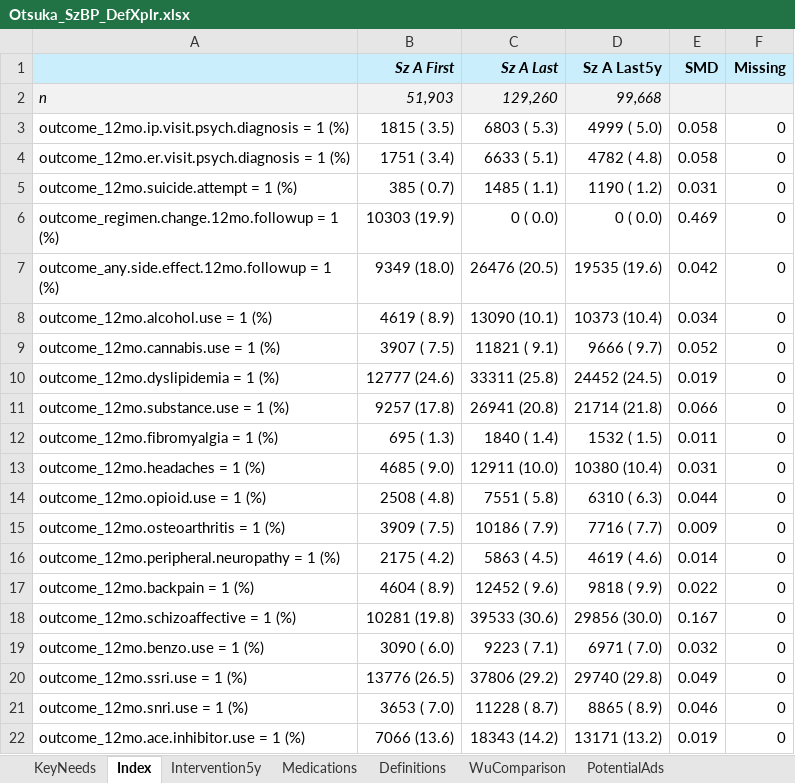
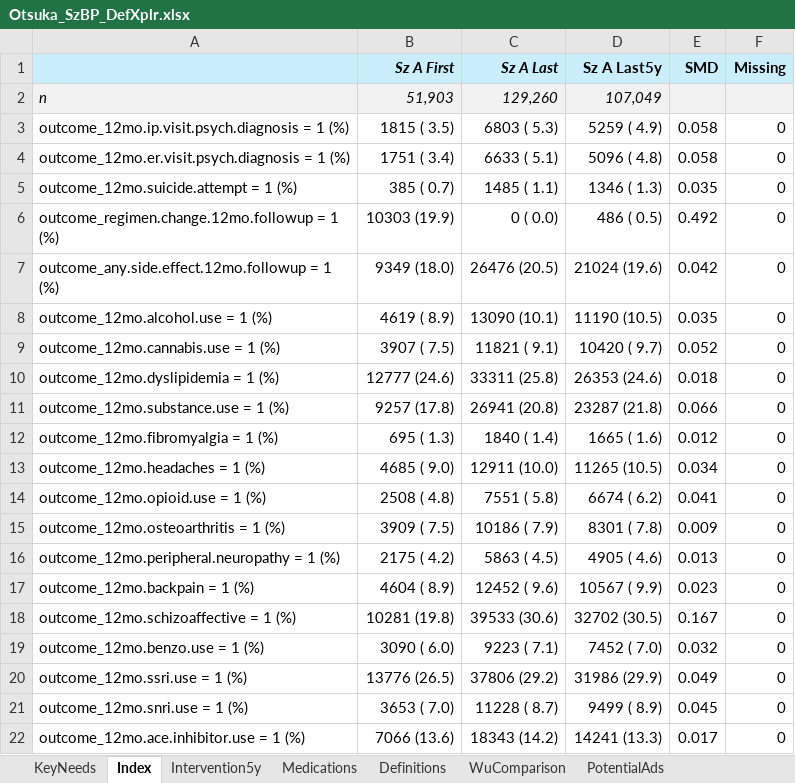
Before and after one commit to jason-jones-atroposhealth/Clients, an Excel workbook: otsuka_szbp1/Otsuka_SzBP_DefXplr.xlsx, sheet Index, drawn as a sheet; only a part is shown; values as stored, in another font and other column widths than the file's, no borders; conditional formats not drawn; the diff covers the shown part only; the diff names each change by its address in the sheet, - before the commit and + after, or states it on an @@ line.

```diff
--- a/otsuka_szbp1/Otsuka_SzBP_DefXplr.xlsx (sheet Index)
+++ b/otsuka_szbp1/Otsuka_SzBP_DefXplr.xlsx (sheet Index)
-D2 (Sz A Last5y): 99,668
+D2 (Sz A Last5y): 107,049
-D3 (Sz A Last5y): 4999 ( 5.0)
+D3 (Sz A Last5y): 5259 ( 4.9)
-D4 (Sz A Last5y): 4782 ( 4.8)
+D4 (Sz A Last5y): 5096 ( 4.8)
-D5 (Sz A Last5y): 1190 ( 1.2)
+D5 (Sz A Last5y): 1346 ( 1.3)
-E5 (SMD): 0.031
+E5 (SMD): 0.035
-D6 (Sz A Last5y): 0 ( 0.0)
+D6 (Sz A Last5y): 486 ( 0.5)
-E6 (SMD): 0.469
+E6 (SMD): 0.492
-D7 (Sz A Last5y): 19535 (19.6)
+D7 (Sz A Last5y): 21024 (19.6)
-D8 (Sz A Last5y): 10373 (10.4)
+D8 (Sz A Last5y): 11190 (10.5)
-E8 (SMD): 0.034
+E8 (SMD): 0.035
-D9 (Sz A Last5y): 9666 ( 9.7)
+D9 (Sz A Last5y): 10420 ( 9.7)
-D10 (Sz A Last5y): 24452 (24.5)
+D10 (Sz A Last5y): 26353 (24.6)
-E10 (SMD): 0.019
+E10 (SMD): 0.018
-D11 (Sz A Last5y): 21714 (21.8)
+D11 (Sz A Last5y): 23287 (21.8)
-D12 (Sz A Last5y): 1532 ( 1.5)
+D12 (Sz A Last5y): 1665 ( 1.6)
-E12 (SMD): 0.011
+E12 (SMD): 0.012
-D13 (Sz A Last5y): 10380 (10.4)
+D13 (Sz A Last5y): 11265 (10.5)
-E13 (SMD): 0.031
+E13 (SMD): 0.034
-D14 (Sz A Last5y): 6310 ( 6.3)
+D14 (Sz A Last5y): 6674 ( 6.2)
-E14 (SMD): 0.044
+E14 (SMD): 0.041
-D15 (Sz A Last5y): 7716 ( 7.7)
+D15 (Sz A Last5y): 8301 ( 7.8)
-D16 (Sz A Last5y): 4619 ( 4.6)
+D16 (Sz A Last5y): 4905 ( 4.6)
-E16 (SMD): 0.014
+E16 (SMD): 0.013
-D17 (Sz A Last5y): 9818 ( 9.9)
+D17 (Sz A Last5y): 10567 ( 9.9)
-E17 (SMD): 0.022
+E17 (SMD): 0.023
-D18 (Sz A Last5y): 29856 (30.0)
+D18 (Sz A Last5y): 32702 (30.5)
-D19 (Sz A Last5y): 6971 ( 7.0)
+D19 (Sz A Last5y): 7452 ( 7.0)
-D20 (Sz A Last5y): 29740 (29.8)
+D20 (Sz A Last5y): 31986 (29.9)
-D21 (Sz A Last5y): 8865 ( 8.9)
+D21 (Sz A Last5y): 9499 ( 8.9)
-E21 (SMD): 0.046
+E21 (SMD): 0.045
-D22 (Sz A Last5y): 13171 (13.2)
+D22 (Sz A Last5y): 14241 (13.3)
-E22 (SMD): 0.019
+E22 (SMD): 0.017
```
Also changed, not shown: 4 added rows, 4 removed rows and 257 edited cells elsewhere in this sheet, sheet Intervention5y, 4 other files.
